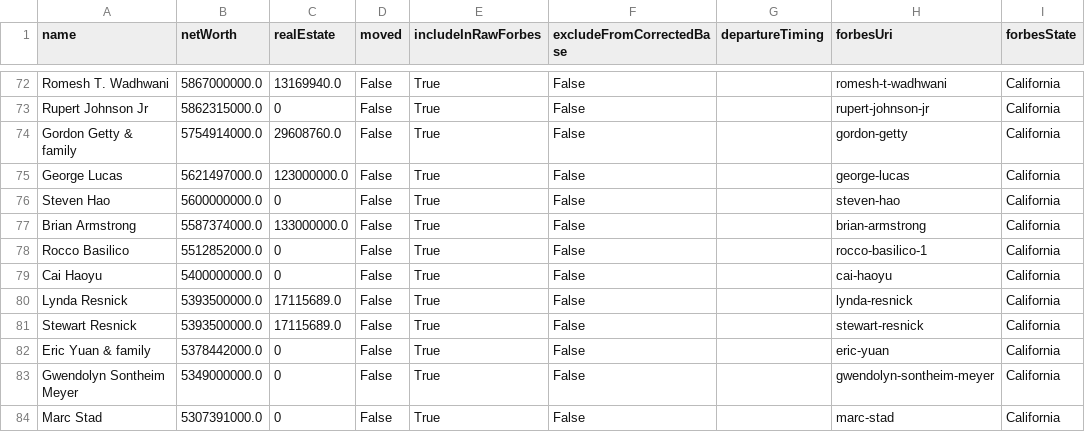
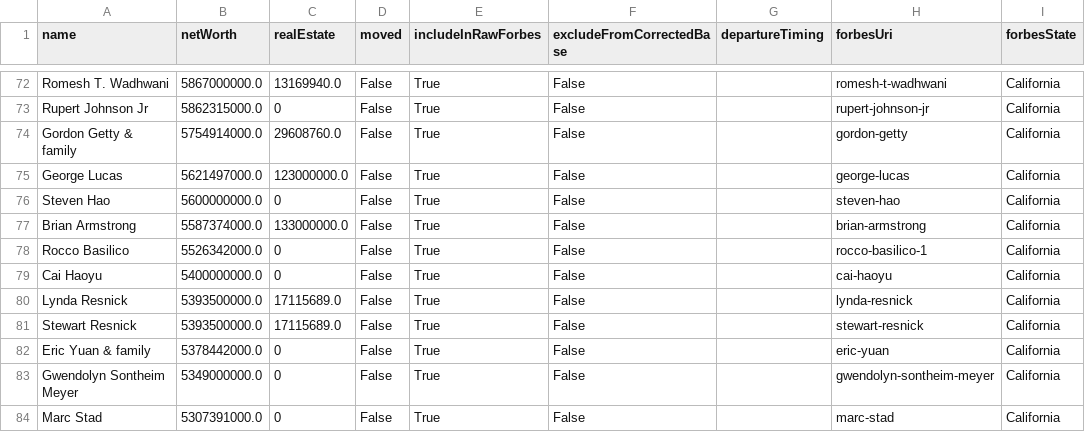
Before and after one commit to PolicyEngine/california-wealth-tax, a CSV file: data/billionaires_live.csv, drawn as a sheet; only a part is shown, gaps mark what is left out; the diff covers the shown part only; the diff names each change by its address in the sheet, - before the commit and + after, or states it on an @@ line.

```diff
--- a/data/billionaires_live.csv
+++ b/data/billionaires_live.csv
-B78 (netWorth): 5512852000.0
+B78 (netWorth): 5526342000.0
```
Also changed, not shown: 7 added rows, 5 removed rows and 11 edited cells elsewhere in this file, 6 other files.
